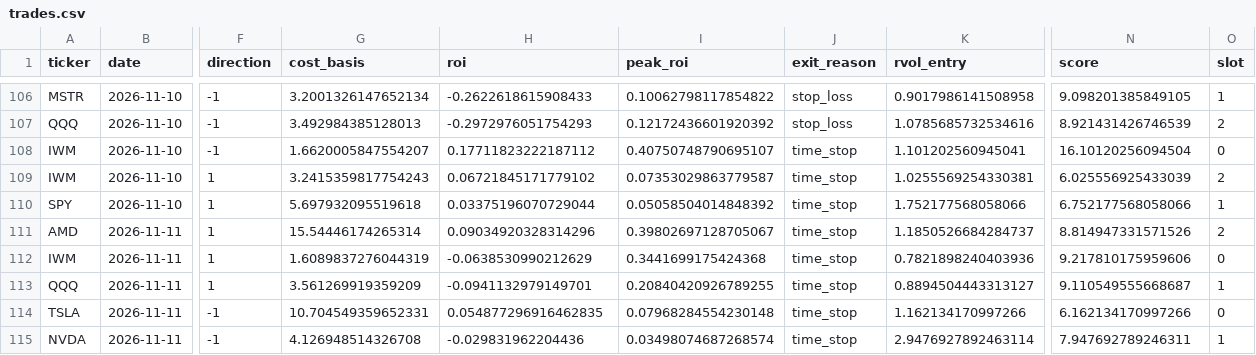
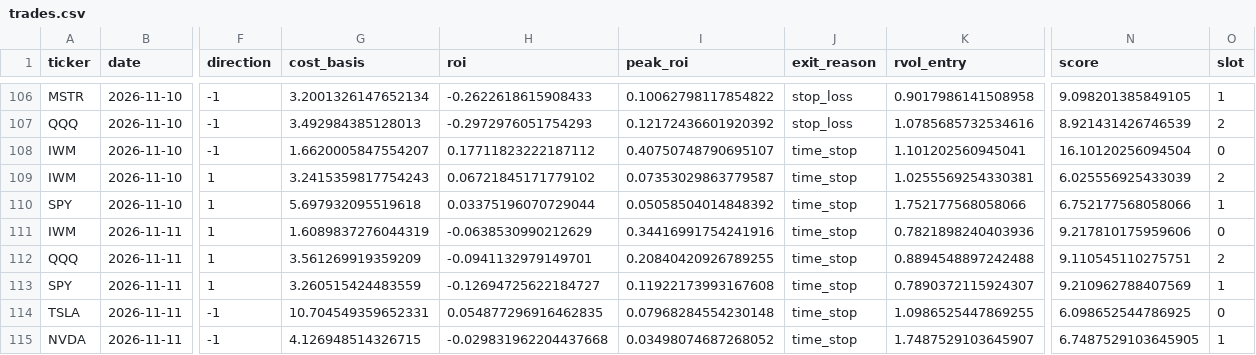
Before and after one commit to samedame/Apex_Chronos, a CSV file: ledger/trades.csv, drawn as a sheet; only a part is shown, gaps mark what is left out; removed rows and columns are numbered as before the commit, all else as after; rows hold the shown columns only; the diff names each change by its address in the sheet, - before the commit and + after, or states it on an @@ line.

```diff
--- a/ledger/trades.csv
+++ b/ledger/trades.csv
-row 111: AMD | 2026-11-11 | 1 | 15.54446174265314 | 0.09034920328314296 | 0.39802697128705067 | time_stop | 1.1850526684284737 | 8.814947331571526 | 2
-I111 (peak_roi): 0.3441699175424368
+I111 (peak_roi): 0.34416991754241916
-K112 (rvol_entry): 0.8894504443313127
+K112 (rvol_entry): 0.8894548897242488
-N112 (score): 9.110549555668687
+N112 (score): 9.110545110275751
-O112 (slot): 1
+O112 (slot): 2
+row 113: SPY | 2026-11-11 | 1 | 3.260515424483559 | -0.12694725622184727 | 0.11922173993167608 | time_stop | 0.7890372115924307 | 9.210962788407569 | 1
-K114 (rvol_entry): 1.162134170997266
+K114 (rvol_entry): 1.0986525447869255
-N114 (score): 6.162134170997266
+N114 (score): 6.098652544786925
-G115 (cost_basis): 4.126948514326708
+G115 (cost_basis): 4.126948514326715
-H115 (roi): -0.029831962204436
+H115 (roi): -0.029831962204437668
-I115 (peak_roi): 0.03498074687268574
+I115 (peak_roi): 0.03498074687268052
-K115 (rvol_entry): 2.9476927892463114
+K115 (rvol_entry): 1.7487529103645907
-N115 (score): 7.947692789246311
+N115 (score): 6.7487529103645905
```
Also changed, not shown: 3 other files.
